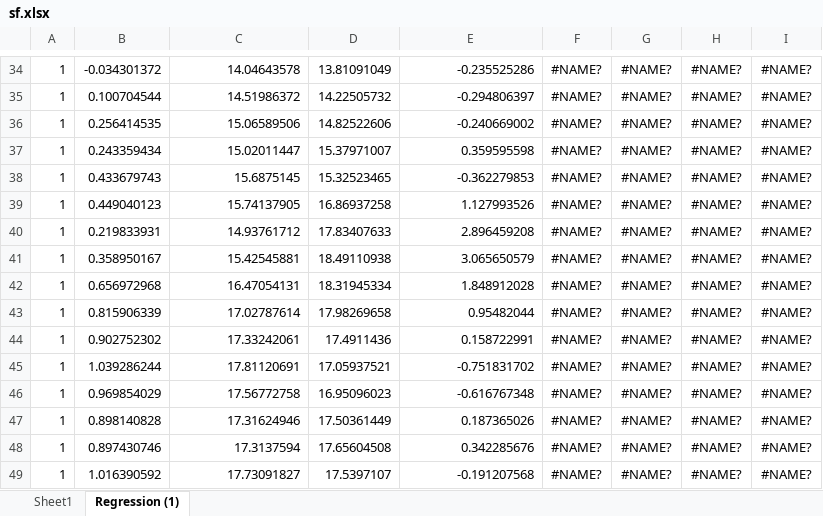
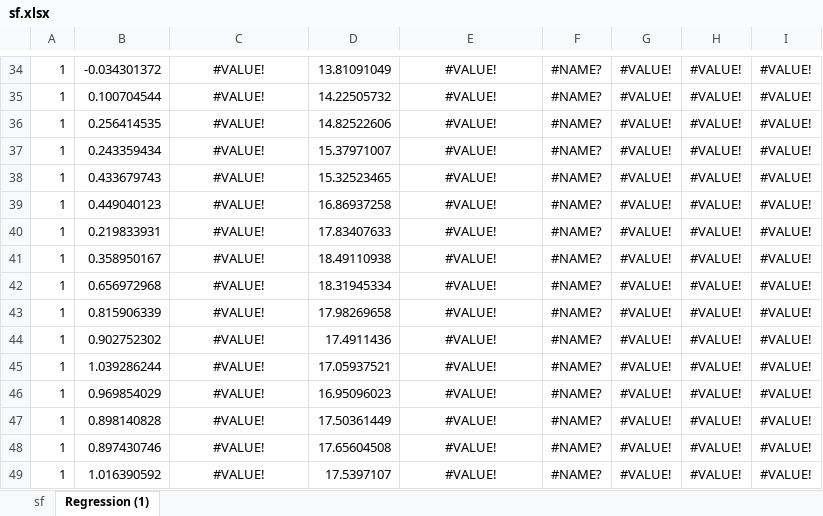
Before and after one commit to NickChubb27/Bitcoin_S2F, an Excel workbook: sf.xlsx, sheet Regression (1), drawn as a sheet; only a part is shown, gaps mark what is left out; values as stored, in another font and other column widths than the file's, no borders; the diff covers the shown part only; the diff names each change by its address in the sheet, - before the commit and + after, or states it on an @@ line.

```diff
--- a/sf.xlsx (sheet Regression (1))
+++ b/sf.xlsx (sheet Regression (1))
-sheet tab: Sheet1
+sheet tab: sf
-C34:C49 alignment: right
+C34:C49 alignment: center
-C34: 14.04643578
+C34: #VALUE!
-E34:E49 alignment: right
+E34:E49 alignment: center
-E34: -0.235525286
+E34: #VALUE!
-G34:G49: #NAME?
+G34:G49: #VALUE!
-H34:H49: #NAME?
+H34:H49: #VALUE!
-I34:I49: #NAME?
+I34:I49: #VALUE!
-C35: 14.51986372
+C35: #VALUE!
-E35: -0.294806397
+E35: #VALUE!
-C36: 15.06589506
+C36: #VALUE!
-E36: -0.240669002
+E36: #VALUE!
-C37: 15.02011447
+C37: #VALUE!
-E37: 0.359595598
+E37: #VALUE!
-C38: 15.6875145
+C38: #VALUE!
-E38: -0.362279853
+E38: #VALUE!
-C39: 15.74137905
+C39: #VALUE!
-E39: 1.127993526
+E39: #VALUE!
-C40: 14.93761712
+C40: #VALUE!
-E40: 2.896459208
+E40: #VALUE!
-C41: 15.42545881
+C41: #VALUE!
-E41: 3.065650579
+E41: #VALUE!
-C42: 16.47054131
+C42: #VALUE!
-E42: 1.848912028
+E42: #VALUE!
-C43: 17.02787614
+C43: #VALUE!
-E43: 0.95482044
+E43: #VALUE!
-C44: 17.33242061
+C44: #VALUE!
-E44: 0.158722991
+E44: #VALUE!
-C45: 17.81120691
+C45: #VALUE!
-E45: -0.751831702
+E45: #VALUE!
-C46: 17.56772758
+C46: #VALUE!
-E46: -0.616767348
+E46: #VALUE!
-C47: 17.31624946
+C47: #VALUE!
-E47: 0.187365026
+E47: #VALUE!
-C48: 17.3137594
+C48: #VALUE!
-E48: 0.342285676
+E48: #VALUE!
-C49: 17.73091827
+C49: #VALUE!
-E49: -0.191207568
+E49: #VALUE!
```
Also changed, not shown: 490 edited cells and cell formats elsewhere in this sheet, sheet sf, formulas that keep their value, 10 other files.
